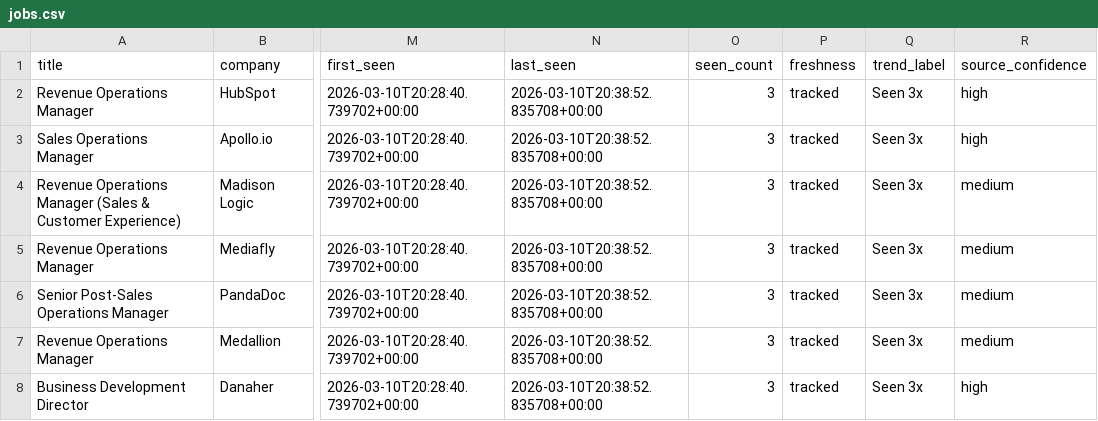
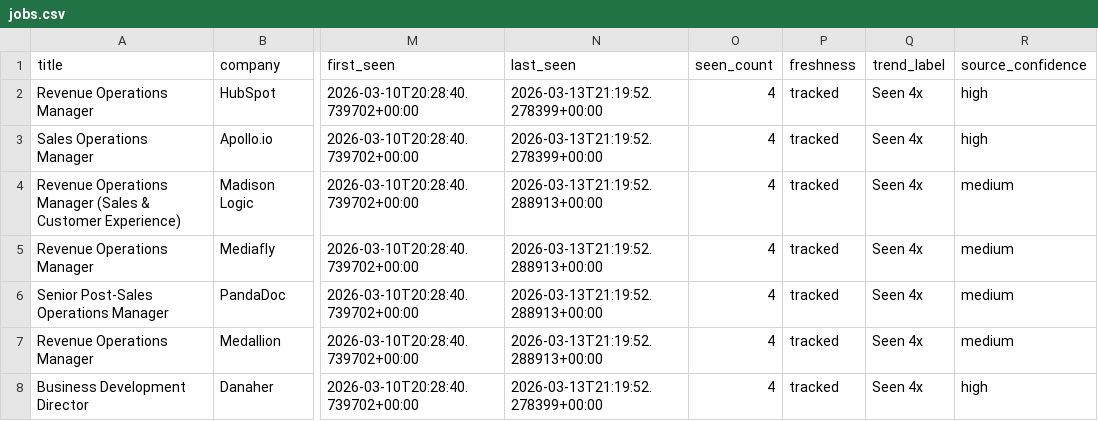
Before and after one commit to tonybeal40/openclawagent, a CSV file: projects/Tony-CareerOS-20260310/AI-Job-Dashboard/data/jobs.csv, drawn as a sheet; only a part is shown, gaps mark what is left out; the diff covers the shown part only; the diff names each change by its address in the sheet, - before the commit and + after, or states it on an @@ line.

```diff
--- a/projects/Tony-CareerOS-20260310/AI-Job-Dashboard/data/jobs.csv
+++ b/projects/Tony-CareerOS-20260310/AI-Job-Dashboard/data/jobs.csv
-N2:N3 (last_seen): 2026-03-10T20:38:52.835708+00:00
+N2:N3 (last_seen): 2026-03-13T21:19:52.278399+00:00
-O2:O8 (seen_count): 3
+O2:O8 (seen_count): 4
-Q2:Q8 (trend_label): Seen 3x
+Q2:Q8 (trend_label): Seen 4x
-N4:N7 (last_seen): 2026-03-10T20:38:52.835708+00:00
+N4:N7 (last_seen): 2026-03-13T21:19:52.288913+00:00
-N8 (last_seen): 2026-03-10T20:38:52.835708+00:00
+N8 (last_seen): 2026-03-13T21:19:52.278399+00:00
```
Also changed, not shown: 4 removed rows and 9 edited cells elsewhere in this file, 11 other files.
